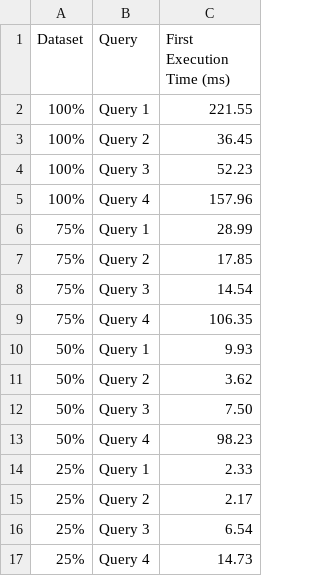
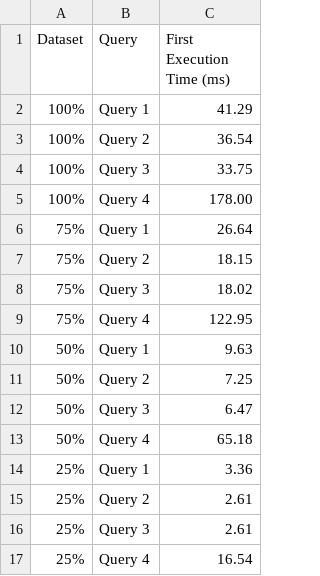
Before and after one commit to DavidMBK/Database-B, a CSV file: Neo4j/ResponseTimes/neo4j_first_execution.csv, drawn as a sheet.

```diff
--- a/Neo4j/ResponseTimes/neo4j_first_execution.csv
+++ b/Neo4j/ResponseTimes/neo4j_first_execution.csv
@@ -1,17 +1,17 @@
 Dataset,Query,First Execution Time (ms)
-100%,Query 1,221.55
-100%,Query 2,36.45
-100%,Query 3,52.23
-100%,Query 4,157.96
-75%,Query 1,28.99
-75%,Query 2,17.85
-75%,Query 3,14.54
-75%,Query 4,106.35
-50%,Query 1,9.93
-50%,Query 2,3.62
-50%,Query 3,7.50
-50%,Query 4,98.23
-25%,Query 1,2.33
-25%,Query 2,2.17
-25%,Query 3,6.54
-25%,Query 4,14.73
+100%,Query 1,41.29
+100%,Query 2,36.54
+100%,Query 3,33.75
+100%,Query 4,178.00
+75%,Query 1,26.64
+75%,Query 2,18.15
+75%,Query 3,18.02
+75%,Query 4,122.95
+50%,Query 1,9.63
+50%,Query 2,7.25
+50%,Query 3,6.47
+50%,Query 4,65.18
+25%,Query 1,3.36
+25%,Query 2,2.61
+25%,Query 3,2.61
+25%,Query 4,16.54
```
Also changed, not shown: Cassandra/ResponseTimes/cassandra_first_execution.csv, Dataset/Subsets/doctors_25percent.csv, 33 other files.
